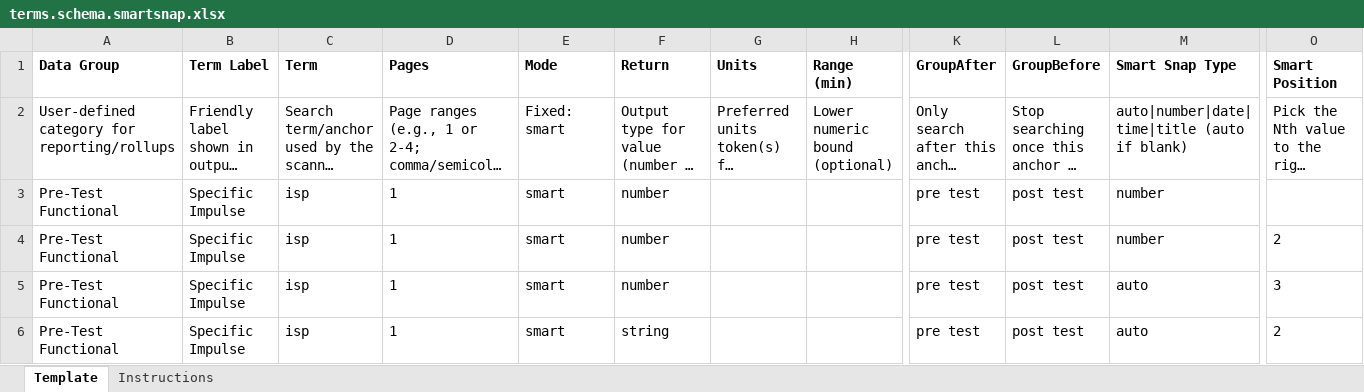
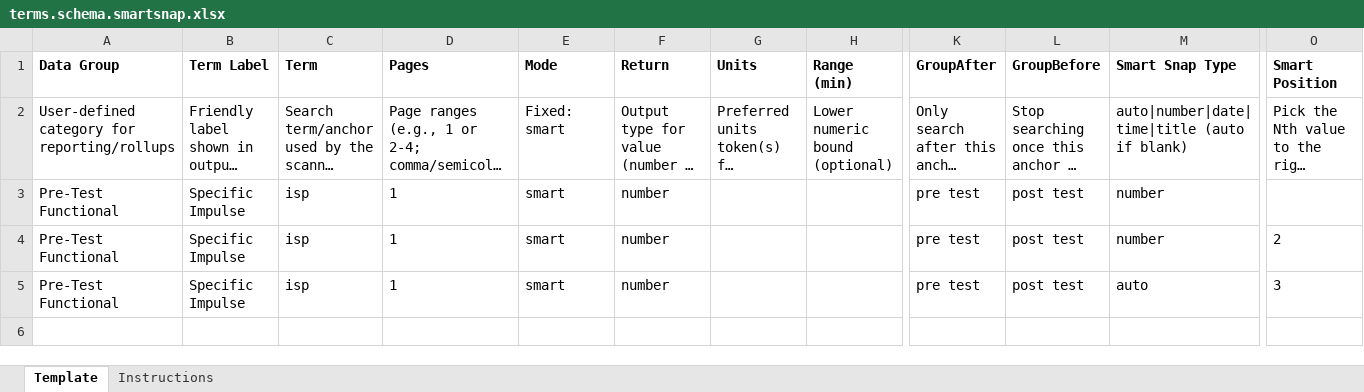
Before and after one commit to wodsyfounder-dotcom/PDF_Scanner, an Excel workbook: user_inputs/terms.schema.smartsnap.xlsx, sheet Template, drawn as a sheet; only a part is shown, gaps mark what is left out; long unchanged cells end in …; values as stored, in another font and other column widths than the file's, no borders; rows hold the shown columns only; the diff names each change by its address in the sheet, - before the commit and + after, or states it on an @@ line.

```diff
--- a/user_inputs/terms.schema.smartsnap.xlsx (sheet Template)
+++ b/user_inputs/terms.schema.smartsnap.xlsx (sheet Template)
-row 6: Pre-Test Functional | Specific Impulse | isp | 1 | smart | string |  |  | pre test | post test | auto | 2
```
Also changed, not shown: 4 other files.
